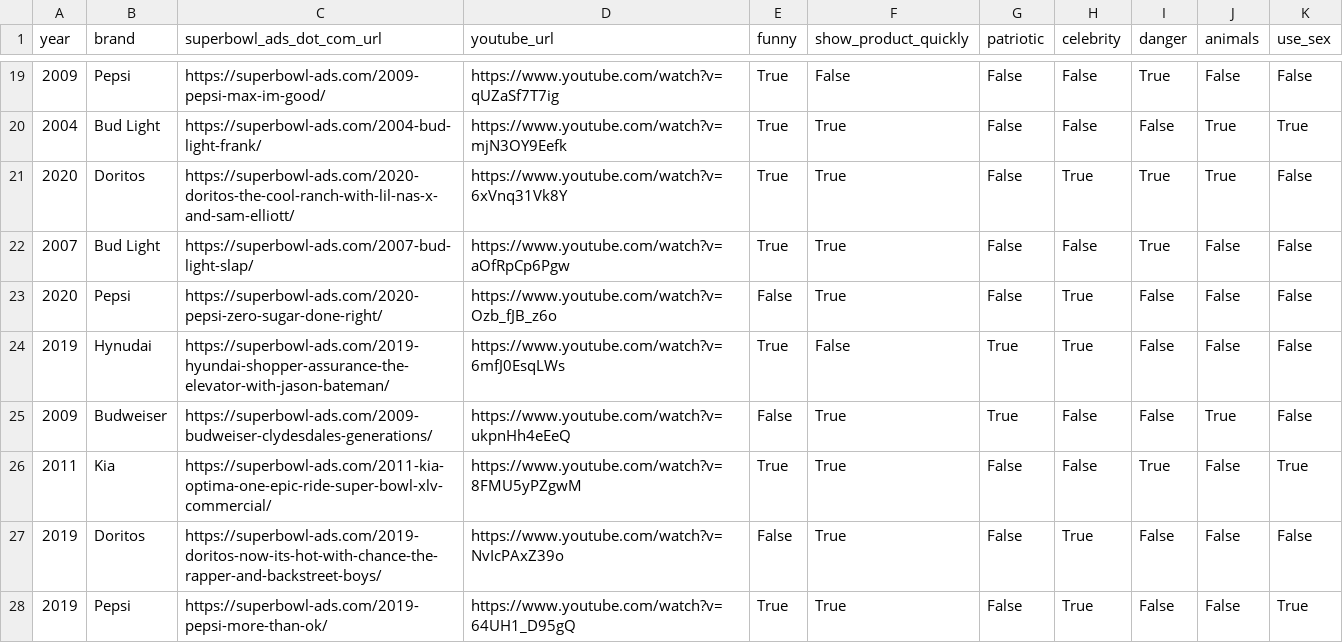
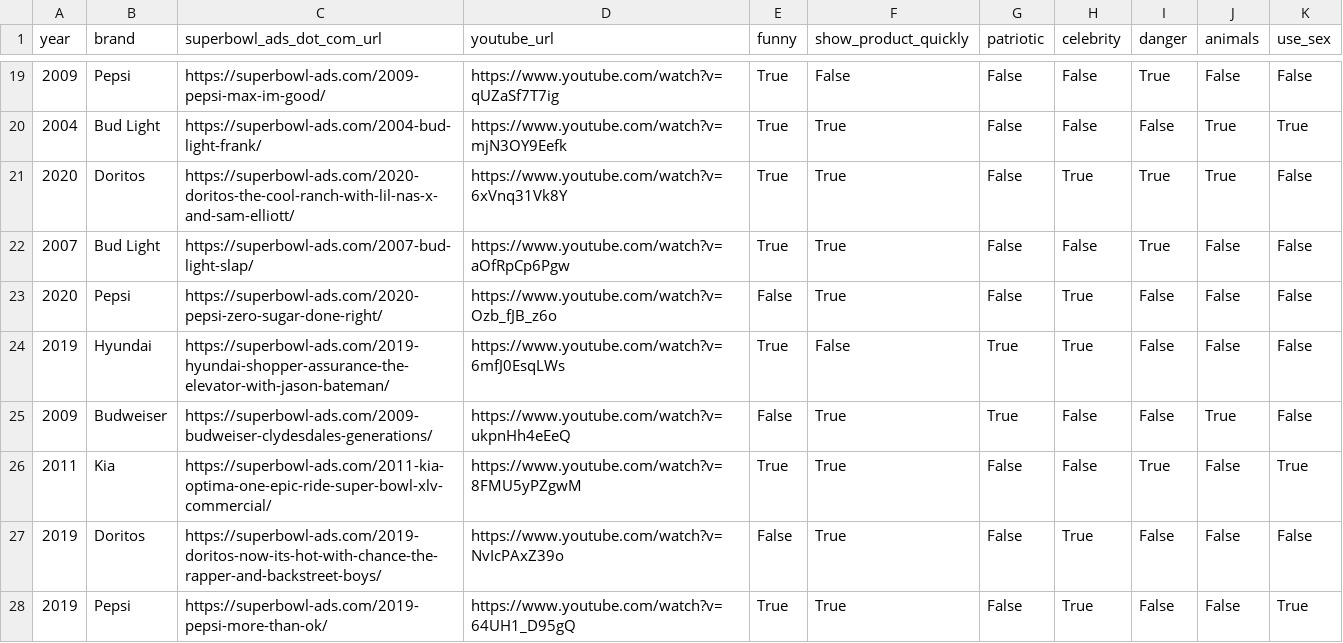
Before and after one commit to fivethirtyeight/superbowl-ads, a CSV file: superbowl-ads.csv, drawn as a sheet; only a part is shown, gaps mark what is left out; the diff covers the shown part only.

Commit message:
Fixing typo "Hynudai" -> "Hyundai"

```diff
--- a/superbowl-ads.csv
+++ b/superbowl-ads.csv
@@ -23,3 +23,3 @@ year,brand,superbowl_ads_dot_com_url,youtube_url,funny,show_product_quickly,patr
 2020,Pepsi,https://superbowl-ads.com/2020-pepsi-zero-sugar-done-right/,https://www.youtube.com/watch?v=Ozb_fJB_z6o,False,True,False,True,False,False,False
-2019,Hynudai,https://superbowl-ads.com/2019-hyundai-shopper-assurance-the-elevator-with-jason-bateman/,https://www.youtube.com/watch?v=6mfJ0EsqLWs,True,False,True,True,False,False,False
+2019,Hyundai,https://superbowl-ads.com/2019-hyundai-shopper-assurance-the-elevator-with-jason-bateman/,https://www.youtube.com/watch?v=6mfJ0EsqLWs,True,False,True,True,False,False,False
 2009,Budweiser,https://superbowl-ads.com/2009-budweiser-clydesdales-generations/,https://www.youtube.com/watch?v=ukpnHh4eEeQ,False,True,True,False,False,True,False
```
Also changed, not shown: 21 edited cells elsewhere in this file.
